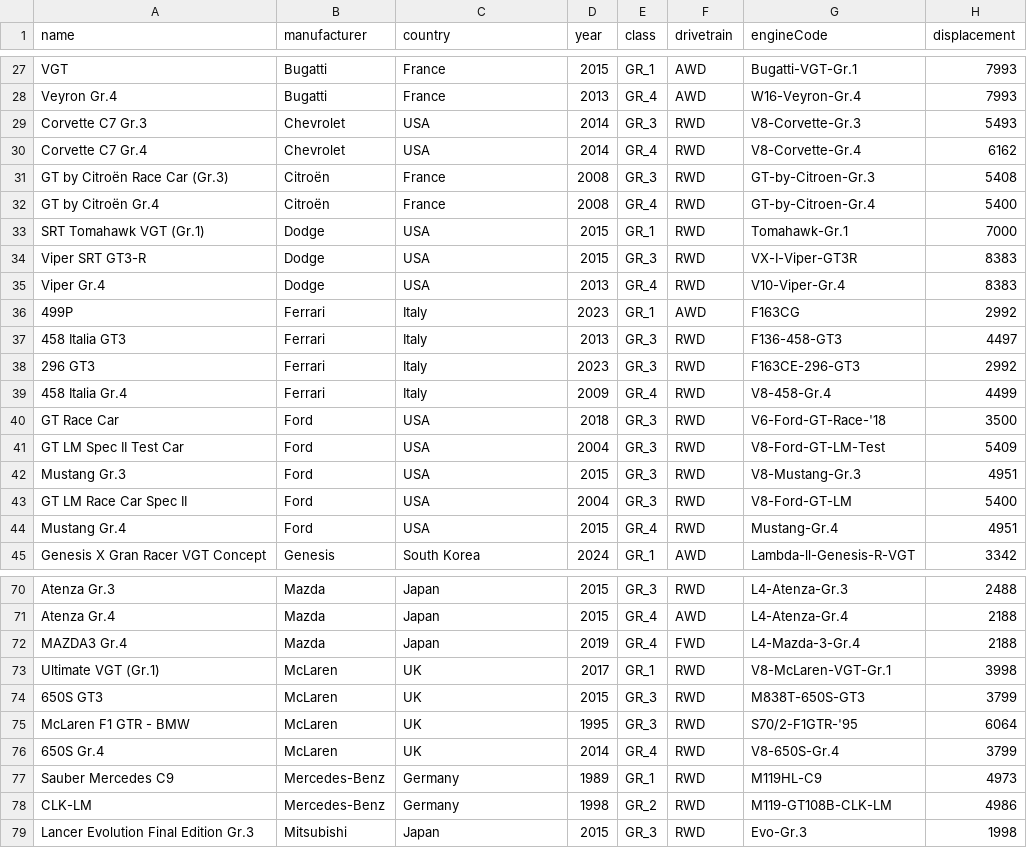
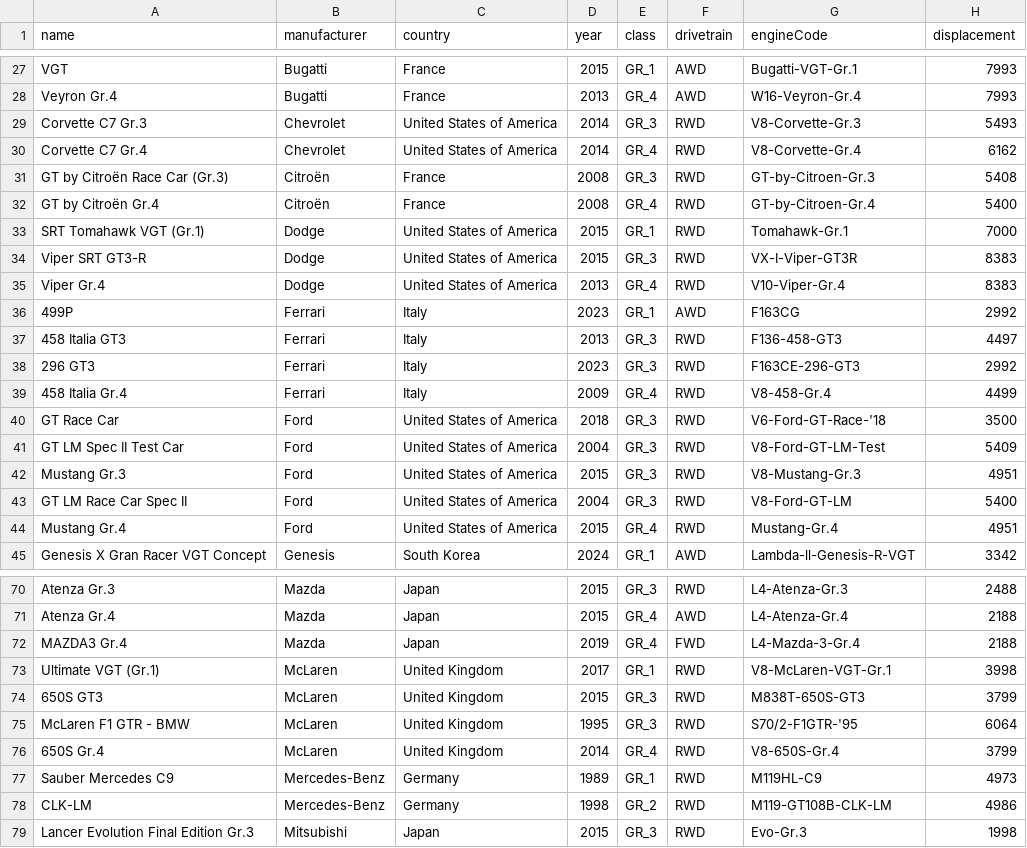
Before and after one commit to nopeus-montenegro/nopeus-gt-fe, a CSV file: prisma/data/cars.csv, drawn as a sheet; only a part is shown, gaps mark what is left out; the diff covers the shown part only; the diff names each change by its address in the sheet, - before the commit and + after, or states it on an @@ line.

Commit message:
feat: track list page styles

```diff
--- a/prisma/data/cars.csv
+++ b/prisma/data/cars.csv
-C29:C30 (country): USA
+C29:C30 (country): United States of America
-C33:C35 (country): USA
+C33:C35 (country): United States of America
-C40:C44 (country): USA
+C40:C44 (country): United States of America
-C73:C76 (country): UK
+C73:C76 (country): United Kingdom
```
Also changed, not shown: 6 edited cells elsewhere in this file, prisma/data/tracks.csv, 19 other files.
